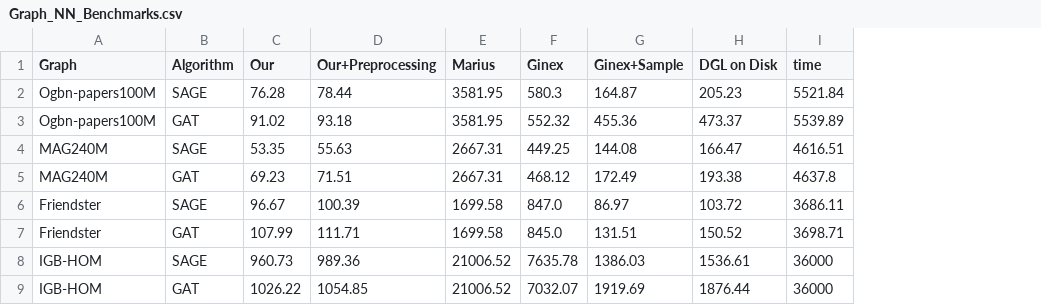
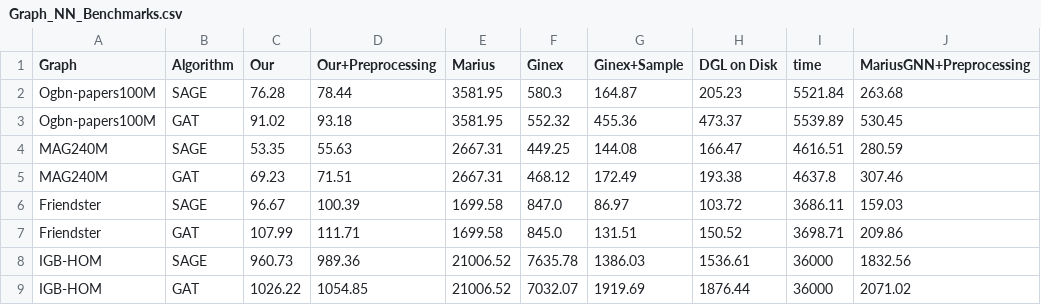
Before and after one commit to Liu-rj/DiskGNN, a CSV file: VLDB_plot/offgs_plot/offgs_plot/Graph_NN_Benchmarks.csv, drawn as a sheet; the diff names each change by its address in the sheet, - before the commit and + after, or states it on an @@ line.

```diff
--- a/VLDB_plot/offgs_plot/offgs_plot/Graph_NN_Benchmarks.csv
+++ b/VLDB_plot/offgs_plot/offgs_plot/Graph_NN_Benchmarks.csv
+column J (MariusGNN+Preprocessing), rows 2-9: 263.68 | 530.45 | 280.59 | 307.46 | 159.03 | 209.86 | 1832.56 | 2071.02
```
Also changed, not shown: VLDB_plot/offgs_plot/offgs_plot/Graph_NN_Benchmarks_new.csv, 12 other files.
